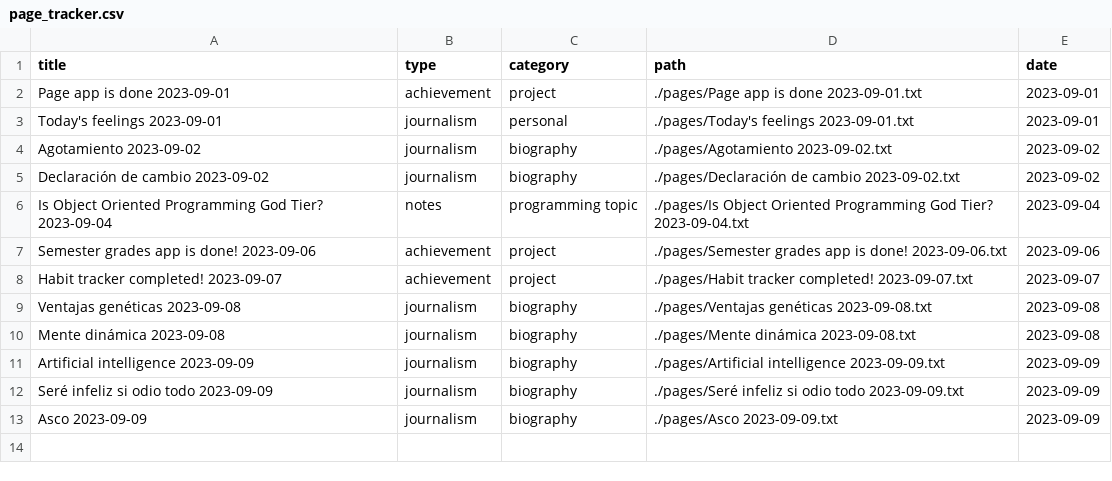
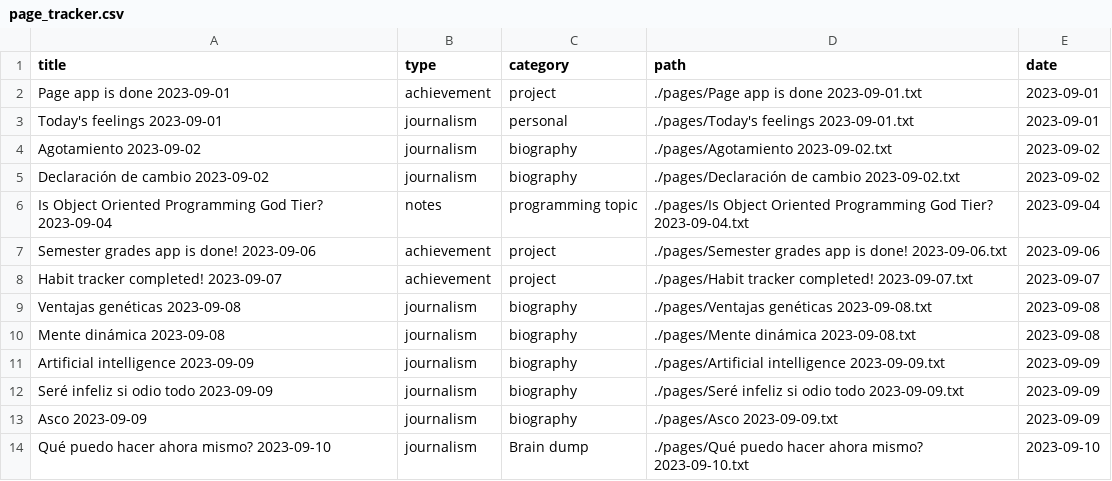
Before and after one commit to ChiniwirisWu/python_programs, a CSV file: page-app/page_tracker.csv, drawn as a sheet; the diff names each change by its address in the sheet, - before the commit and + after, or states it on an @@ line.

```diff
--- a/page-app/page_tracker.csv
+++ b/page-app/page_tracker.csv
+row 14: Qué puedo hacer ahora mismo? 2023-09-10 | journalism | Brain dump | ./pages/Qué puedo hacer ahora mismo? 2023-09-10.txt | 2023-09-10
```
Also changed, not shown: habits_tracker/logs.csv, 12 other files.
